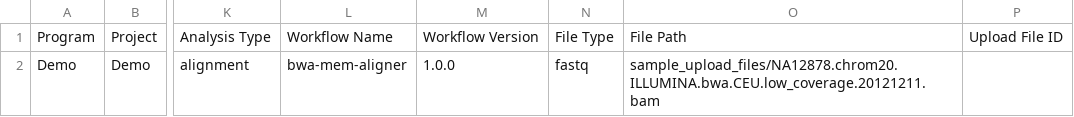
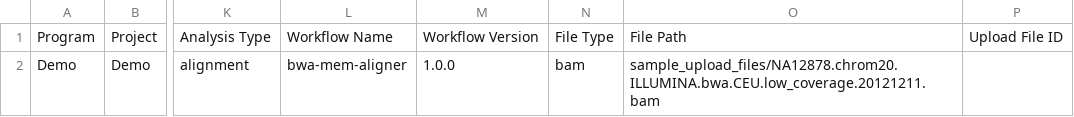
Before and after one commit to BD2KGenomics/dcc-metadata-indexer, a TSV file: sample_tsv/sample2.tsv, drawn as a sheet; only a part is shown, gaps mark what is left out; the diff names each change by its address in the sheet, - before the commit and + after, or states it on an @@ line.

```diff
--- a/sample_tsv/sample2.tsv
+++ b/sample_tsv/sample2.tsv
-N2: fastq
+N2: bam
```
Also changed, not shown: 1 other file.
